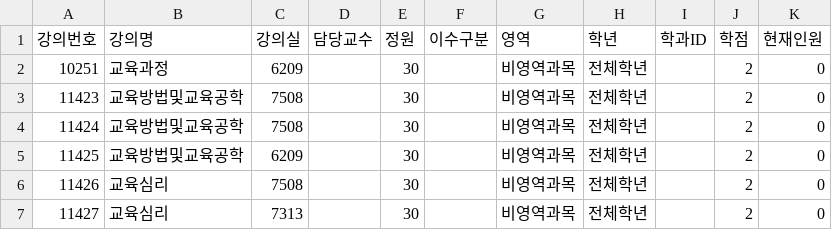
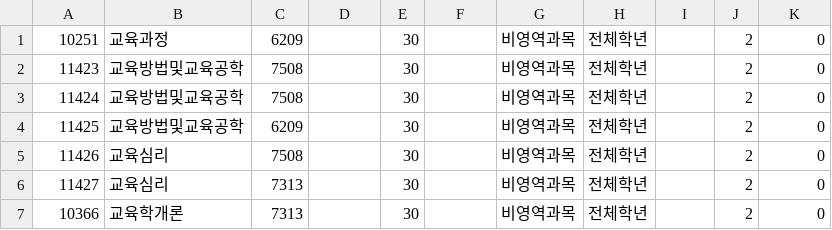
Before and after one commit to zzfbwoals/DB-Project, a CSV file: Course.csv, drawn as a sheet; only a part is shown; the shorter side is filled out with more unchanged rows; the diff names each change by its address in the sheet, - before the commit and + after, or states it on an @@ line.

```diff
--- a/Course.csv
+++ b/Course.csv
-row 1: 강의번호 | 강의명 | 강의실 | 담당교수 | 정원 | 이수구분 | 영역 | 학년 | 학과ID | 학점 | 현재인원
```
Also changed, not shown: 1 other file.
